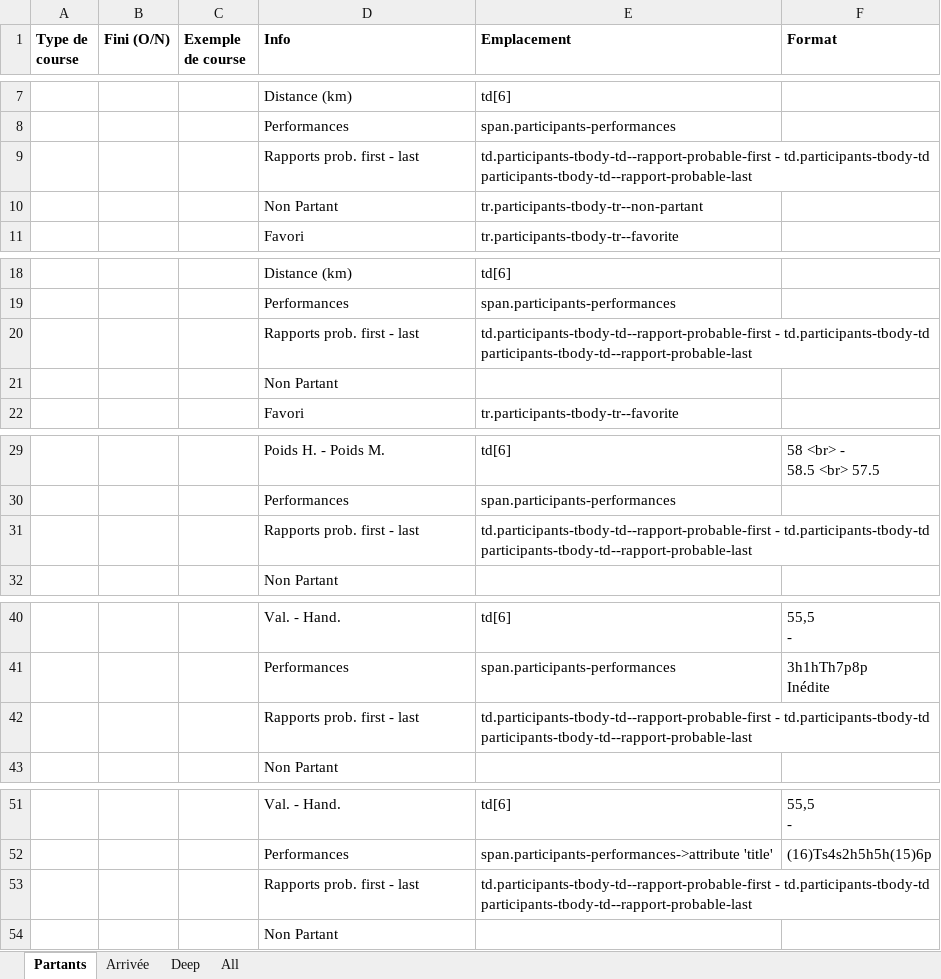
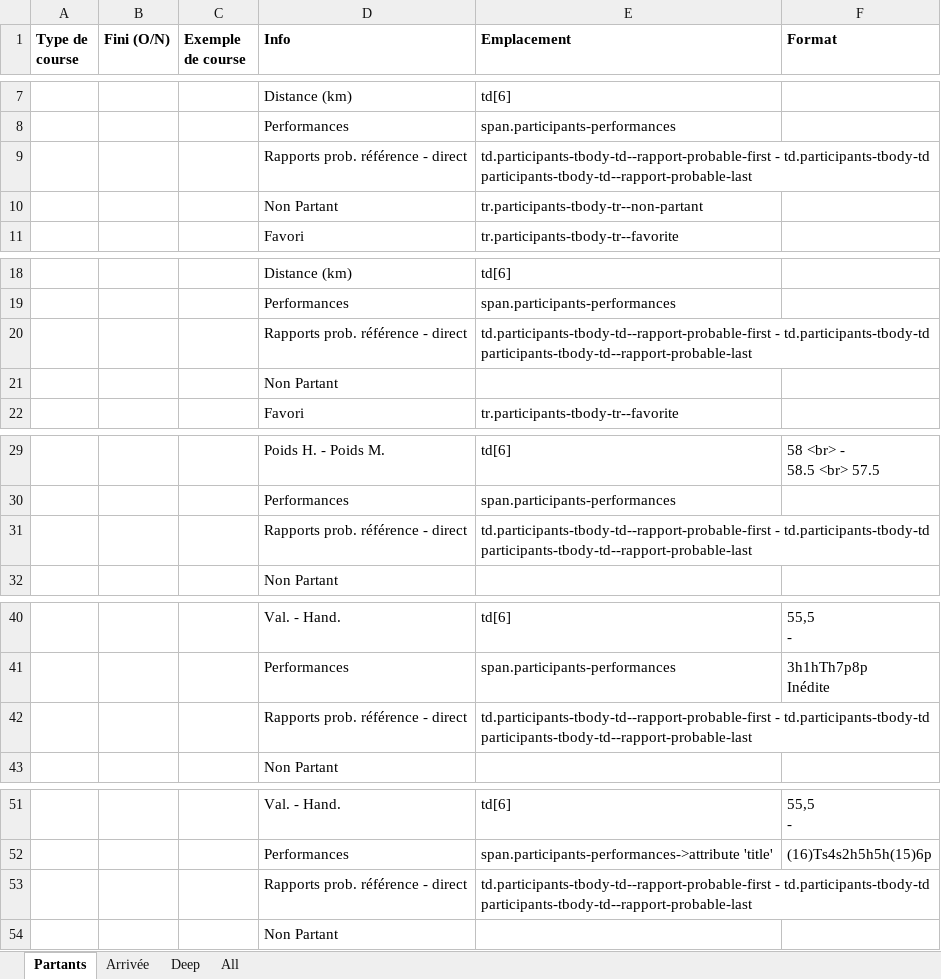
Before and after one commit to PascalMahe/DemoRuby, an Excel workbook: Notes/table_fetch_runner_locations.xlsx, sheet Partants, drawn as a sheet; only a part is shown, gaps mark what is left out; values as stored, in another font and other column widths than the file's, no borders; the diff covers the shown part only; the diff names each change by its address in the sheet, - before the commit and + after, or states it on an @@ line.

```diff
--- a/Notes/table_fetch_runner_locations.xlsx (sheet Partants)
+++ b/Notes/table_fetch_runner_locations.xlsx (sheet Partants)
-D9 (Info): Rapports prob. first - last
+D9 (Info): Rapports prob. référence - direct
-D20 (Info): Rapports prob. first - last
+D20 (Info): Rapports prob. référence - direct
-D31 (Info): Rapports prob. first - last
+D31 (Info): Rapports prob. référence - direct
-D42 (Info): Rapports prob. first - last
+D42 (Info): Rapports prob. référence - direct
-D53 (Info): Rapports prob. first - last
+D53 (Info): Rapports prob. référence - direct
```
Also changed, not shown: 1 edited cell elsewhere in this sheet, sheet Arrivée, sheet All, 1 other file.
